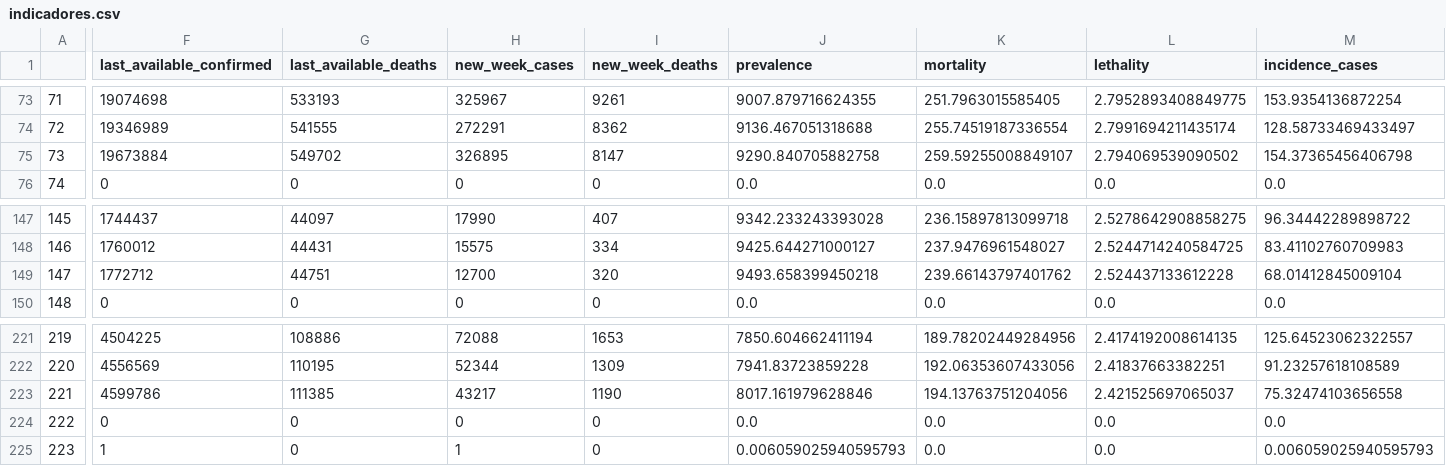
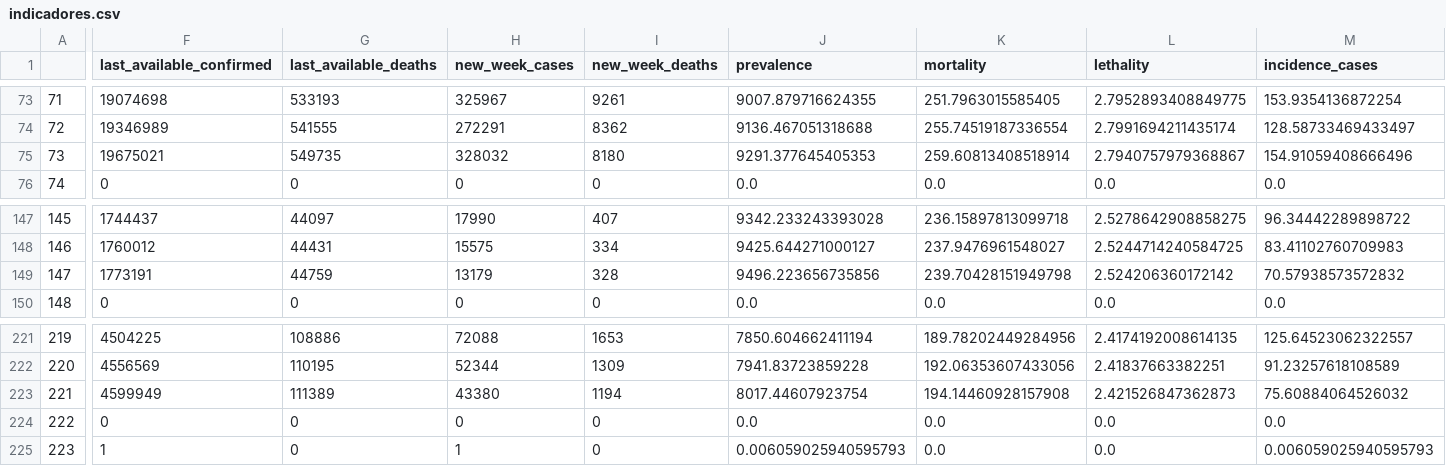
Before and after one commit to CDA-EPCWeb/Indicadores-Epidemiologicos, a CSV file: resultados/indicadores.csv, drawn as a sheet; only a part is shown, gaps mark what is left out; the diff covers the shown part only; the diff names each change by its address in the sheet, - before the commit and + after, or states it on an @@ line.

Commit message:
Automated update 2021-07-26 03:08:13.835262

```diff
--- a/resultados/indicadores.csv
+++ b/resultados/indicadores.csv
-F75 (last_available_confirmed): 19673884
+F75 (last_available_confirmed): 19675021
-G75 (last_available_deaths): 549702
+G75 (last_available_deaths): 549735
-H75 (new_week_cases): 326895
+H75 (new_week_cases): 328032
-I75 (new_week_deaths): 8147
+I75 (new_week_deaths): 8180
-J75 (prevalence): 9290.840705882758
+J75 (prevalence): 9291.377645405353
-K75 (mortality): 259.59255008849107
+K75 (mortality): 259.60813408518914
-L75 (lethality): 2.794069539090502
+L75 (lethality): 2.7940757979368867
-M75 (incidence_cases): 154.37365456406798
+M75 (incidence_cases): 154.91059408666496
-F149 (last_available_confirmed): 1772712
+F149 (last_available_confirmed): 1773191
-G149 (last_available_deaths): 44751
+G149 (last_available_deaths): 44759
-H149 (new_week_cases): 12700
+H149 (new_week_cases): 13179
-I149 (new_week_deaths): 320
+I149 (new_week_deaths): 328
-J149 (prevalence): 9493.658399450218
+J149 (prevalence): 9496.223656735856
-K149 (mortality): 239.66143797401762
+K149 (mortality): 239.70428151949798
-L149 (lethality): 2.524437133612228
+L149 (lethality): 2.524206360172142
-M149 (incidence_cases): 68.01412845009104
+M149 (incidence_cases): 70.57938573572832
-F223 (last_available_confirmed): 4599786
+F223 (last_available_confirmed): 4599949
-G223 (last_available_deaths): 111385
+G223 (last_available_deaths): 111389
-H223 (new_week_cases): 43217
+H223 (new_week_cases): 43380
-I223 (new_week_deaths): 1190
+I223 (new_week_deaths): 1194
-J223 (prevalence): 8017.161979628846
+J223 (prevalence): 8017.44607923754
-K223 (mortality): 194.13763751204056
+K223 (mortality): 194.14460928157908
-L223 (lethality): 2.421525697065037
+L223 (lethality): 2.421526847362873
-M223 (incidence_cases): 75.32474103656558
+M223 (incidence_cases): 75.60884064526032
```
Also changed, not shown: 36 edited cells elsewhere in this file.
